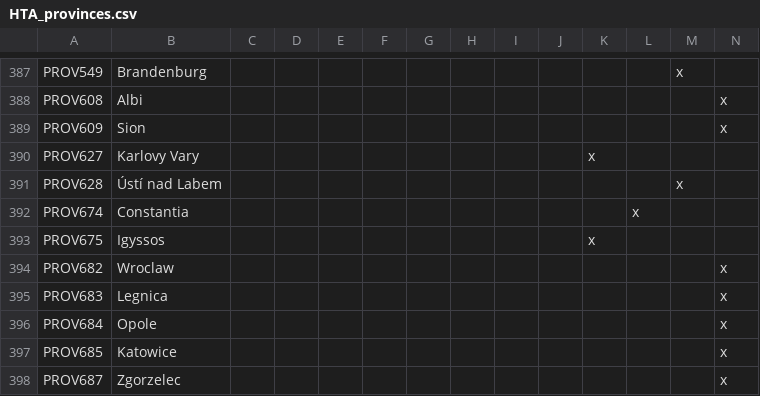
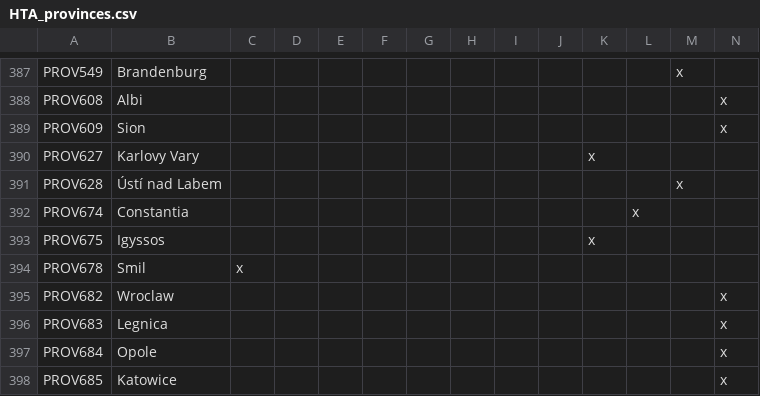
Before and after one commit to Savolainen5/The-Heirs-to-Aquitania, a CSV file: localisation/HTA_provinces.csv, drawn as a sheet; only a part is shown, gaps mark what is left out; the shorter side is filled out with more unchanged rows; rows hold the shown columns only; the diff names each change by its address in the sheet, - before the commit and + after, or states it on an @@ line.

```diff
--- a/localisation/HTA_provinces.csv
+++ b/localisation/HTA_provinces.csv
+row 394: PROV678 | Smil | x
```
Also changed, not shown: localisation/HTA_decisions.csv, localisation/HTA_events.csv, 41 other files.
